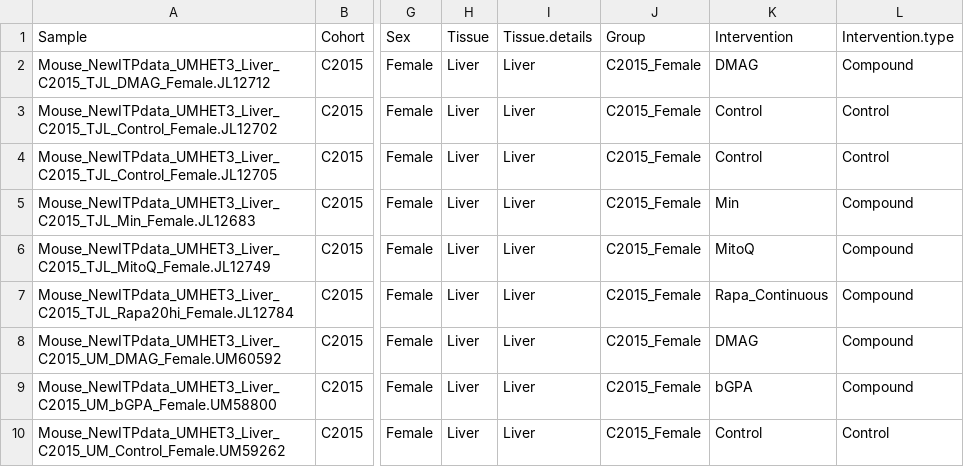
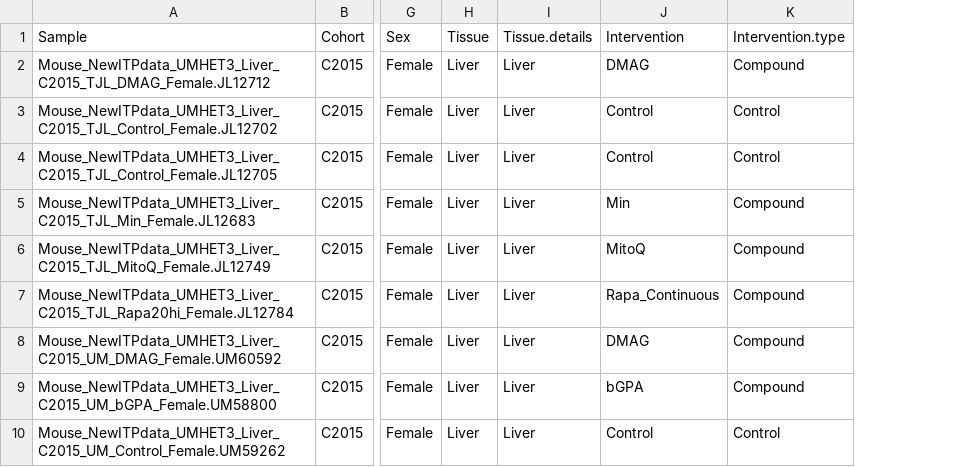
Before and after one commit to jorgeMFS/msc-joao-alves, a CSV file: results/table_Zenodo.csv, drawn as a sheet; only a part is shown, gaps mark what is left out; the diff names each change by its address in the sheet, - before the commit and + after, or states it on an @@ line.

Commit message:
Remoção da coluna 'Group', passou a ser feita no script Rmd

```diff
--- a/results/table_Zenodo.csv
+++ b/results/table_Zenodo.csv
-column J (Group), rows 2-10: all C2015_Female
```
